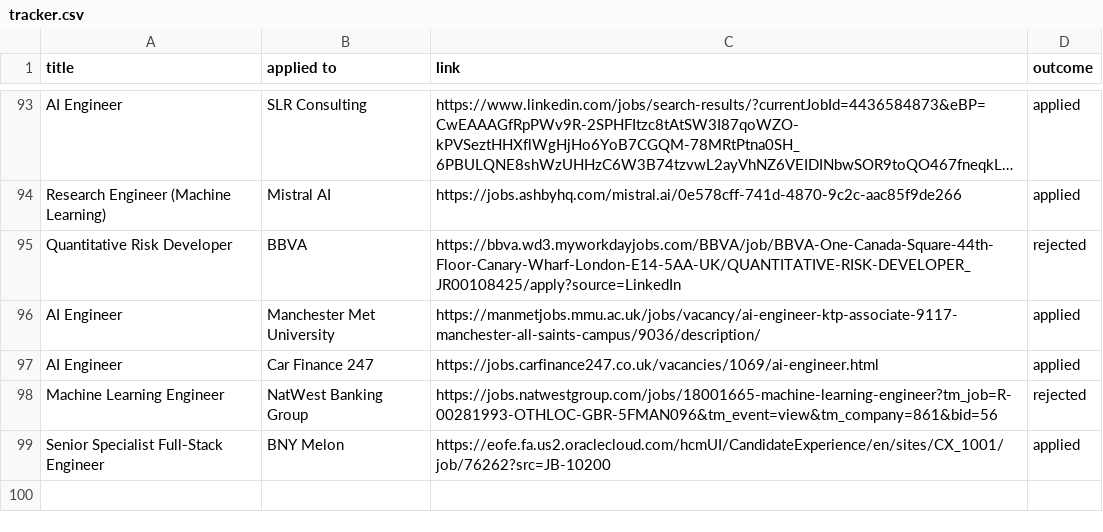
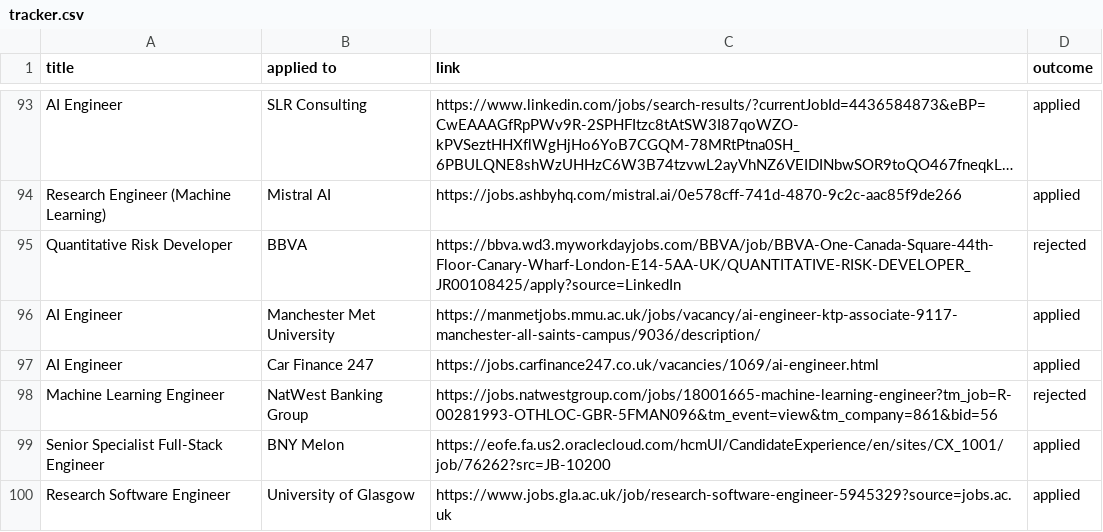
Before and after one commit to ivan020/resume, a CSV file: tracker.csv, drawn as a sheet; only a part is shown, gaps mark what is left out; long unchanged cells end in ….

Commit message:
created another application to the university of glasgow

```diff
--- a/tracker.csv
+++ b/tracker.csv
@@ -99 +99,2 @@ Machine Learning Engineer, NatWest Banking Group, https://jobs.natwestgroup.com/
 Senior Specialist Full-Stack Engineer, BNY Melon, https://eofe.fa.us2.oraclecloud.com/hcmUI/CandidateExperience/en/sites/CX_1001/job/76262?src=JB-10200, applied
+Research Software Engineer, University of Glasgow, https://www.jobs.gla.ac.uk/job/research-software-engineer-5945329?source=jobs.ac.uk, applied
```
